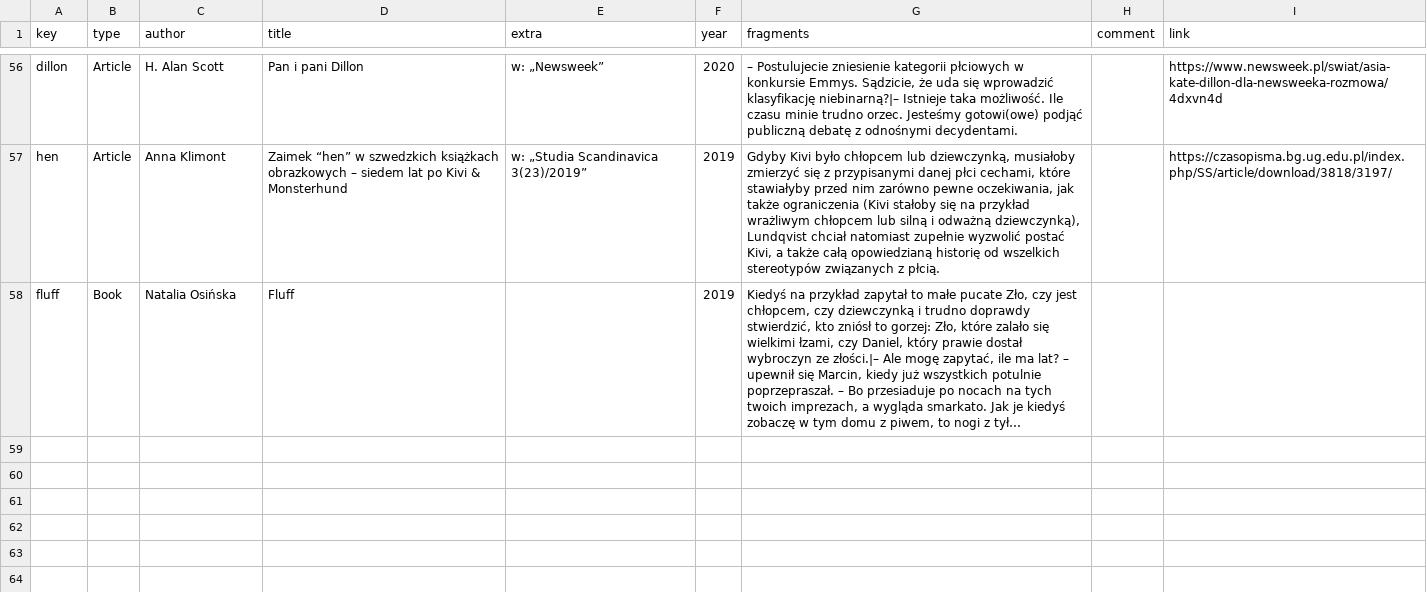
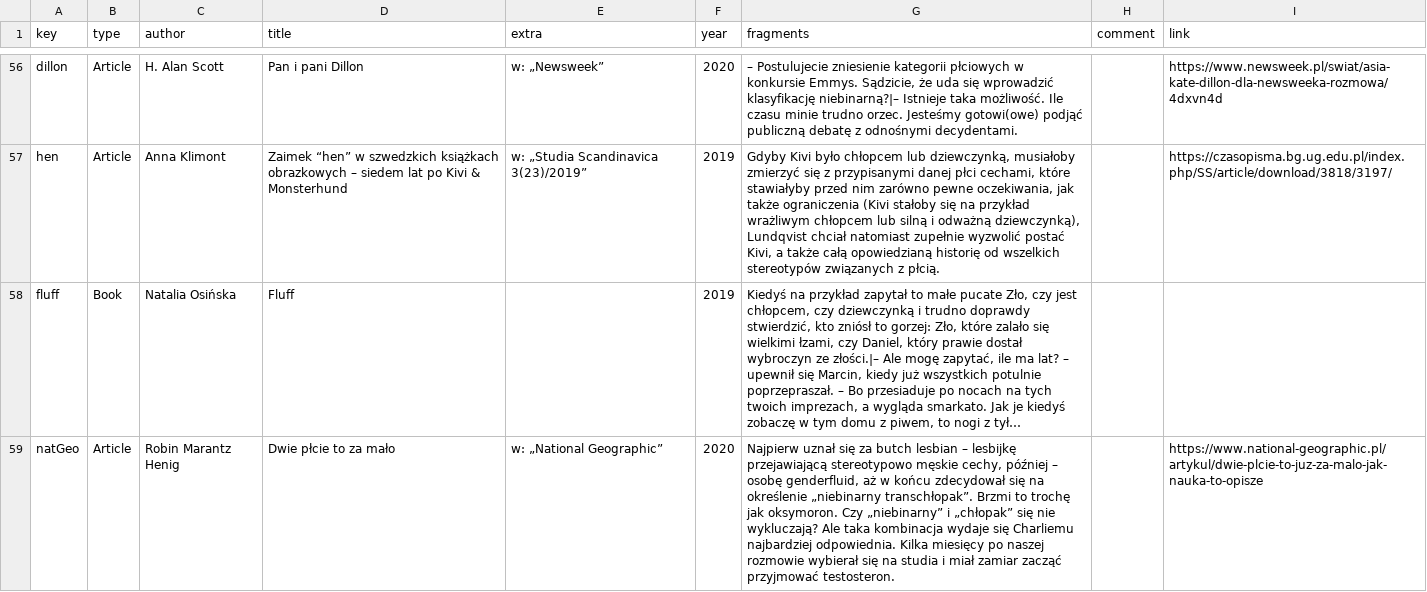
Before and after one commit to zlomenina/zajmena, a TSV file: data/sources.tsv, drawn as a sheet; only a part is shown, gaps mark what is left out; long unchanged cells end in …; the diff names each change by its address in the sheet, - before the commit and + after, or states it on an @@ line.

Commit message:
[sources] NatGeo

```diff
--- a/data/sources.tsv
+++ b/data/sources.tsv
+row 59: natGeo | Article | Robin Marantz Henig | Dwie płcie to za mało | w: „National Geographic” | 2020 | Najpierw uznał się za butch lesbian – lesbijkę przejawiającą stereotypowo męskie cechy, później – osobę genderfluid, aż w końcu zdecydował się na określenie „niebinarny transchłopak”. Brzmi to trochę jak oksymoron. Czy „niebinarny” i „chłopak” się nie wykluczają? Ale taka kombinacja wydaje się Charliemu najbardziej odpowiednia. Kilka miesięcy po naszej rozmowie wybierał się na studia i miał zamiar zacząć przyjmować testosteron. |  | https://www.national-geographic.pl/artykul/dwie-plcie-to-juz-za-malo-jak-nauka-to-opisze
```
